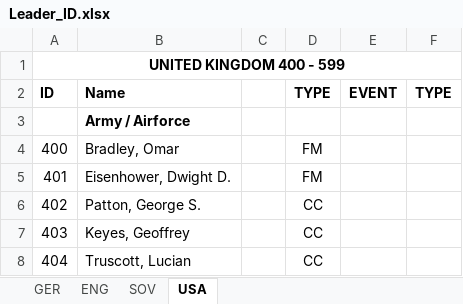
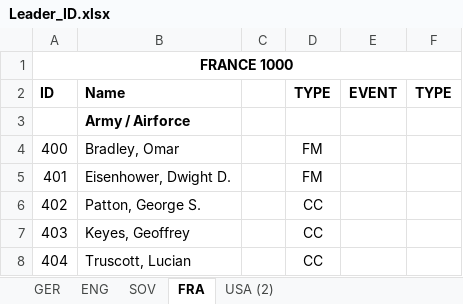
Before and after one commit to aquillo-au/blackice, an Excel workbook: BICE modfile/Leader_ID.xlsx, sheet FRA, drawn as a sheet; only a part is shown; values as stored, in another font and other column widths than the file's, no borders; the diff names each change by its address in the sheet, - before the commit and + after, or states it on an @@ line.

```diff
--- a/BICE modfile/Leader_ID.xlsx (sheet FRA)
+++ b/BICE modfile/Leader_ID.xlsx (sheet FRA)
-sheet tab: USA
+sheet tab: FRA
+sheet tab: USA (2)
-A1 (ID): UNITED KINGDOM 400 - 599
+A1 (ID): FRANCE 1000
```
Also changed, not shown: sheet SOV, 2 other files.
